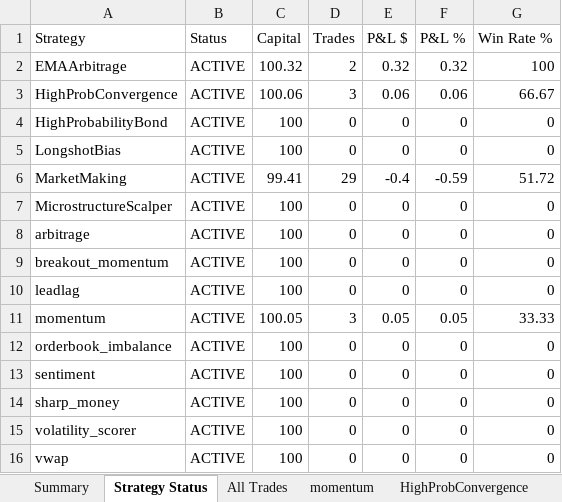
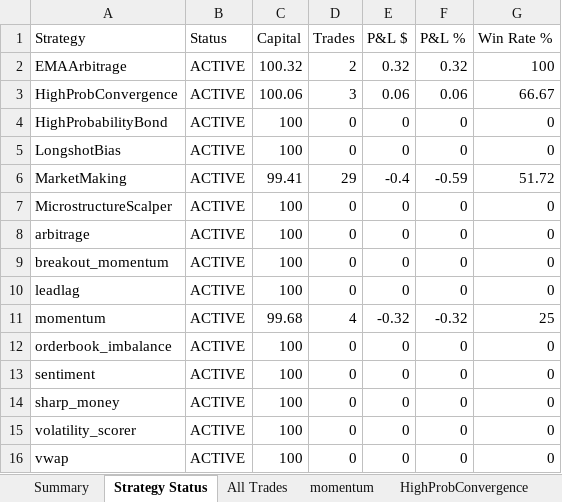
Before and after one commit to herbalclaw/polymarket-strategy-tester, an Excel workbook: live_trading_results.xlsx, sheet Strategy Status, drawn as a sheet; values as stored, in another font and other column widths than the file's, no borders; the diff names each change by its address in the sheet, - before the commit and + after, or states it on an @@ line.

Commit message:
Trade #39 closed at 2026-02-18 00:14:48 - unknown UNKNOWN +0.000%

```diff
--- a/live_trading_results.xlsx (sheet Strategy Status)
+++ b/live_trading_results.xlsx (sheet Strategy Status)
-C11 (Capital): 100.05
+C11 (Capital): 99.68
-D11 (Trades): 3
+D11 (Trades): 4
-E11 (P&L $): 0.05
+E11 (P&L $): -0.32
-F11 (P&L %): 0.05
+F11 (P&L %): -0.32
-G11 (Win Rate %): 33.33
+G11 (Win Rate %): 25
```
Also changed, not shown: sheet momentum, sheet All Trades, sheet Summary.
